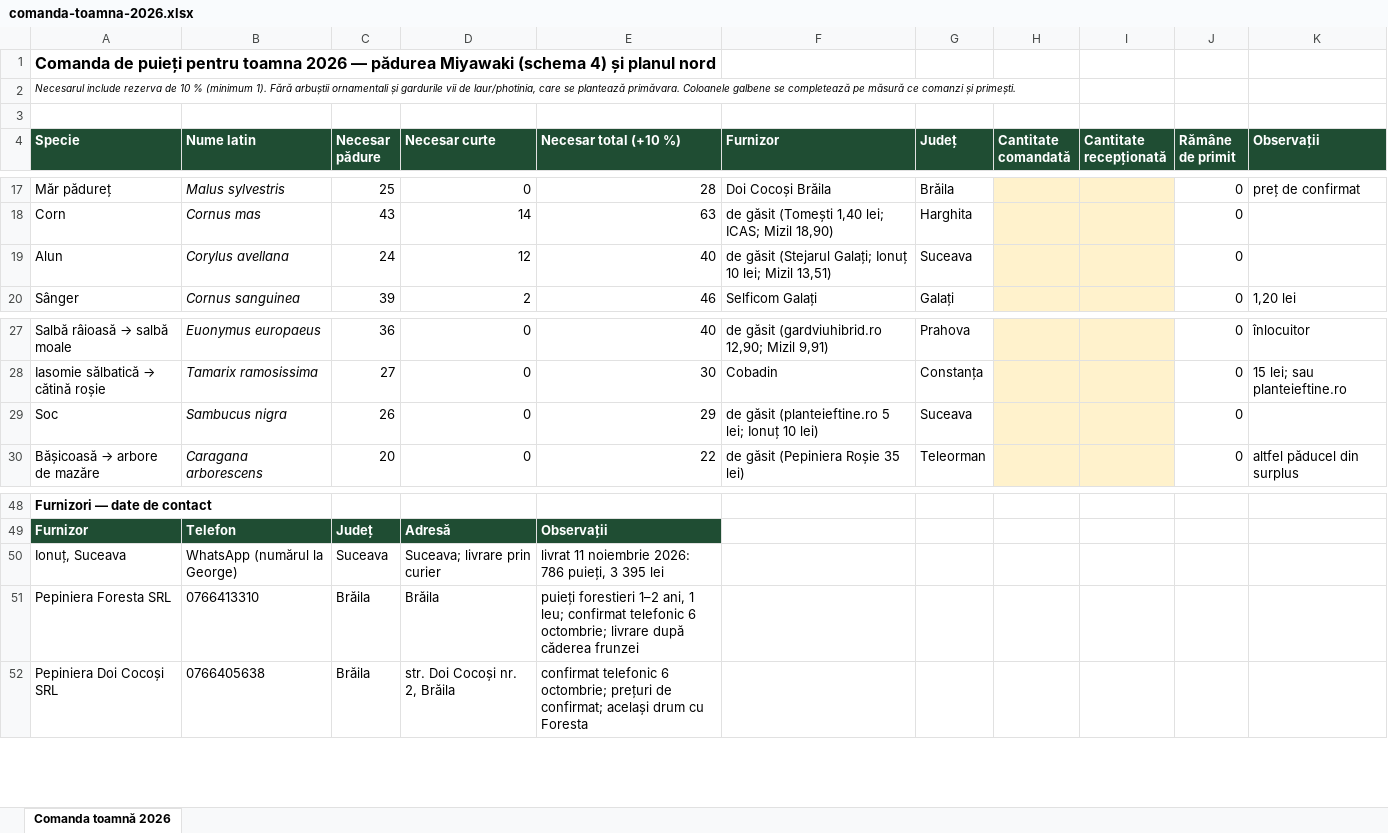
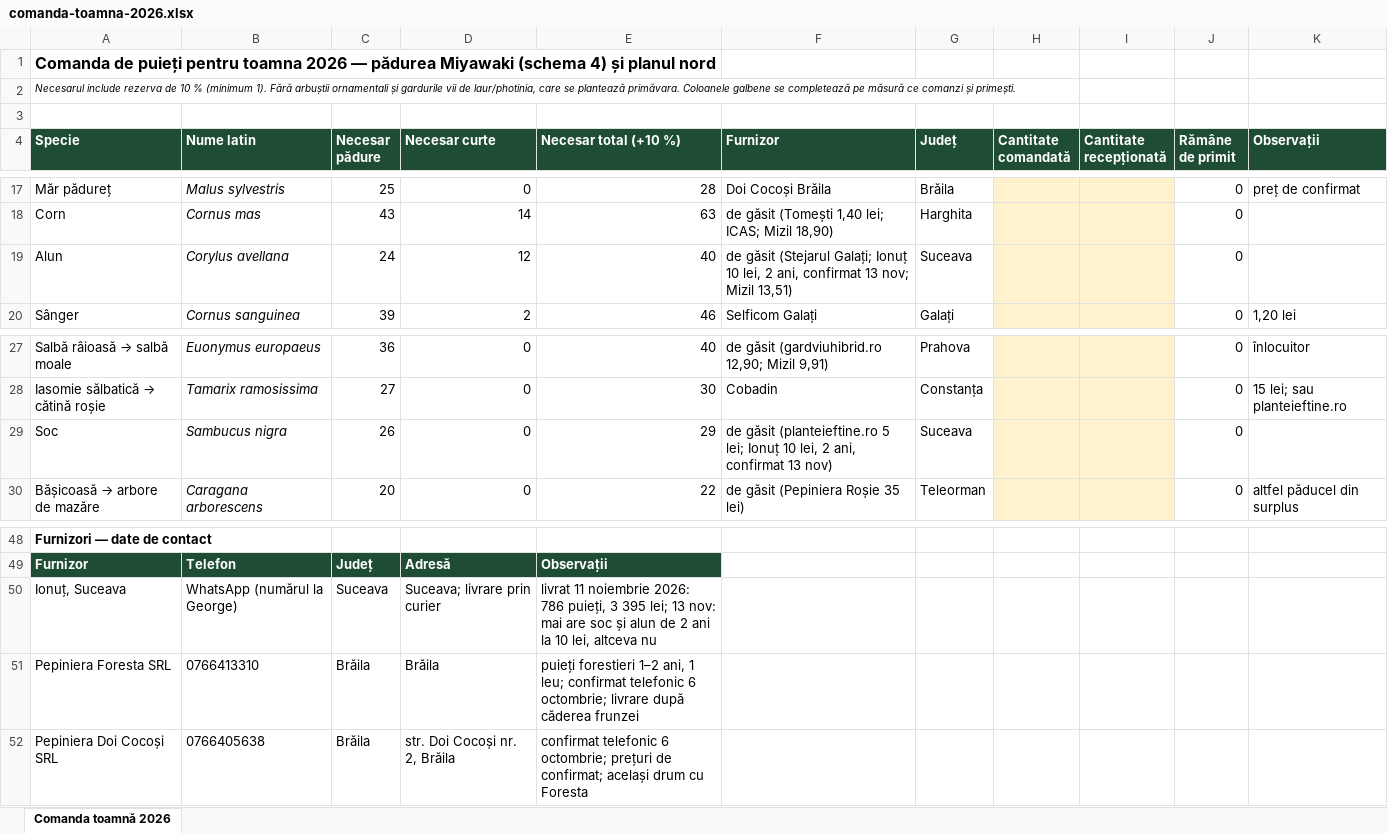
Before and after one commit to schmicky/crucea, an Excel workbook: resurse/oferte/comanda-toamna-2026.xlsx, sheet Comanda toamnă 2026, drawn as a sheet; only a part is shown, gaps mark what is left out; values as stored, in another font and other column widths than the file's, no borders; the diff names each change by its address in the sheet, - before the commit and + after, or states it on an @@ line.

```diff
--- a/resurse/oferte/comanda-toamna-2026.xlsx (sheet Comanda toamnă 2026)
+++ b/resurse/oferte/comanda-toamna-2026.xlsx (sheet Comanda toamnă 2026)
-F19 (Furnizor): …Ionuț 10 lei; Mizil 13,51)
+F19 (Furnizor): …Ionuț 10 lei, 2 ani, confirmat 13 nov; Mizil 13,51)
-F29 (Furnizor): …Ionuț 10 lei)
+F29 (Furnizor): …Ionuț 10 lei, 2 ani, confirmat 13 nov)
-E50 (Necesar total (+10 %)): …3 395 lei
+E50 (Necesar total (+10 %)): …3 395 lei; 13 nov: mai are soc și alun de 2 ani la 10 lei, altceva nu
```
Also changed, not shown: 2 other files.
